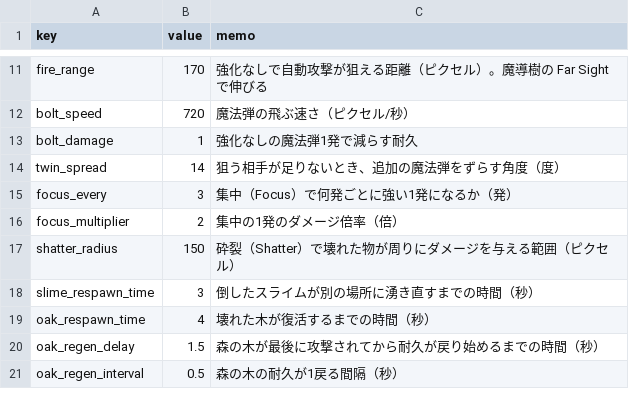
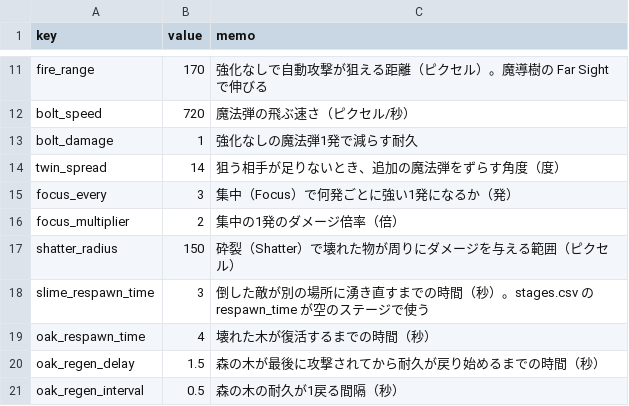
Before and after one commit to elefolo4565/fantasyIncremental, a CSV file: data/balance.csv, drawn as a sheet; only a part is shown, gaps mark what is left out.

```diff
--- a/data/balance.csv
+++ b/data/balance.csv
@@ -17,3 +17,3 @@ focus_multiplier,2,集中の1発のダメージ倍率（倍）
 shatter_radius,150,砕裂（Shatter）で壊れた物が周りにダメージを与える範囲（ピクセル）
-slime_respawn_time,3,倒したスライムが別の場所に湧き直すまでの時間（秒）
+slime_respawn_time,3,倒した敵が別の場所に湧き直すまでの時間（秒）。stages.csv の respawn_time が空のステージで使う
 oak_respawn_time,4,壊れた木が復活するまでの時間（秒）
```
Also changed, not shown: data/stages.csv, 13 other files.
